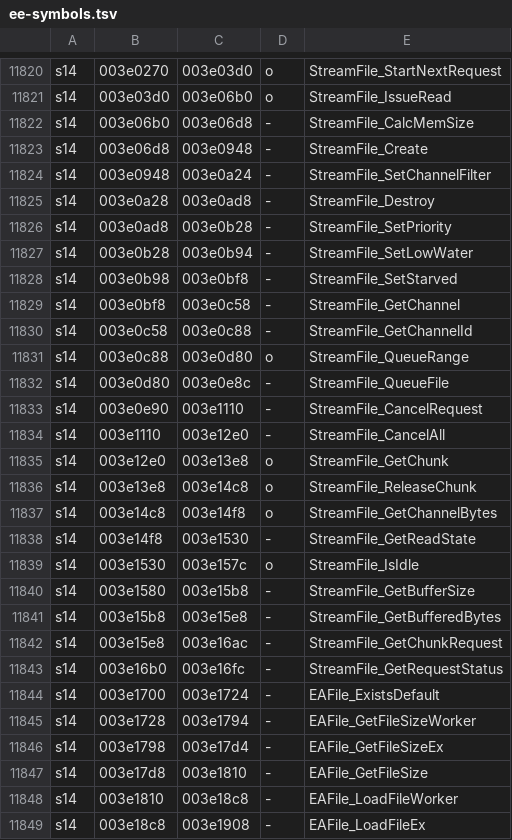
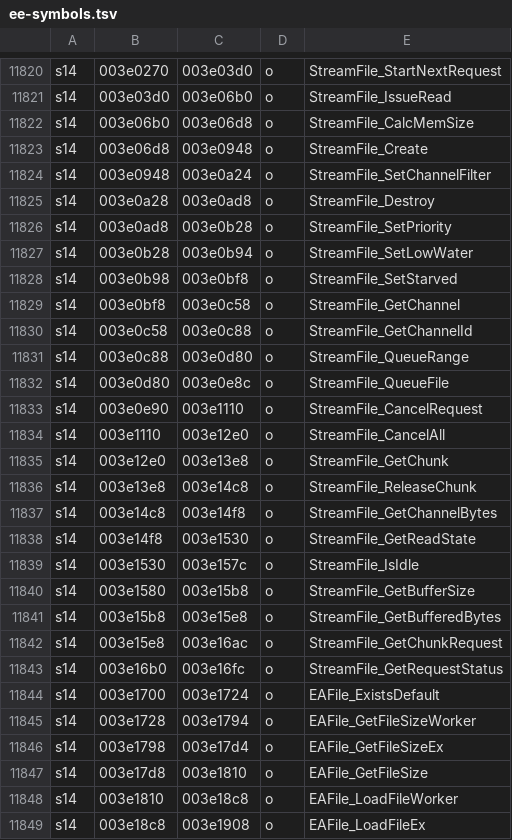
Before and after one commit to andersfischernielsen/ssx3-decomp, a TSV file: generated/ee-symbols.tsv, drawn as a sheet; only a part is shown, gaps mark what is left out; the diff covers the shown part only.

```diff
--- a/generated/ee-symbols.tsv
+++ b/generated/ee-symbols.tsv
@@ -11821,15 +11821,15 @@ s14	003e0270	003e03d0	o	StreamFile_StartNextRequest
 s14	003e03d0	003e06b0	o	StreamFile_IssueRead
-s14	003e06b0	003e06d8	-	StreamFile_CalcMemSize
-s14	003e06d8	003e0948	-	StreamFile_Create
-s14	003e0948	003e0a24	-	StreamFile_SetChannelFilter
-s14	003e0a28	003e0ad8	-	StreamFile_Destroy
-s14	003e0ad8	003e0b28	-	StreamFile_SetPriority
-s14	003e0b28	003e0b94	-	StreamFile_SetLowWater
-s14	003e0b98	003e0bf8	-	StreamFile_SetStarved
-s14	003e0bf8	003e0c58	-	StreamFile_GetChannel
-s14	003e0c58	003e0c88	-	StreamFile_GetChannelId
+s14	003e06b0	003e06d8	o	StreamFile_CalcMemSize
+s14	003e06d8	003e0948	o	StreamFile_Create
+s14	003e0948	003e0a24	o	StreamFile_SetChannelFilter
+s14	003e0a28	003e0ad8	o	StreamFile_Destroy
+s14	003e0ad8	003e0b28	o	StreamFile_SetPriority
+s14	003e0b28	003e0b94	o	StreamFile_SetLowWater
+s14	003e0b98	003e0bf8	o	StreamFile_SetStarved
+s14	003e0bf8	003e0c58	o	StreamFile_GetChannel
+s14	003e0c58	003e0c88	o	StreamFile_GetChannelId
 s14	003e0c88	003e0d80	o	StreamFile_QueueRange
-s14	003e0d80	003e0e8c	-	StreamFile_QueueFile
-s14	003e0e90	003e1110	-	StreamFile_CancelRequest
-s14	003e1110	003e12e0	-	StreamFile_CancelAll
+s14	003e0d80	003e0e8c	o	StreamFile_QueueFile
+s14	003e0e90	003e1110	o	StreamFile_CancelRequest
+s14	003e1110	003e12e0	o	StreamFile_CancelAll
 s14	003e12e0	003e13e8	o	StreamFile_GetChunk
@@ -11837,13 +11837,13 @@ s14	003e13e8	003e14c8	o	StreamFile_ReleaseChunk
 s14	003e14c8	003e14f8	o	StreamFile_GetChannelBytes
-s14	003e14f8	003e1530	-	StreamFile_GetReadState
+s14	003e14f8	003e1530	o	StreamFile_GetReadState
 s14	003e1530	003e157c	o	StreamFile_IsIdle
-s14	003e1580	003e15b8	-	StreamFile_GetBufferSize
-s14	003e15b8	003e15e8	-	StreamFile_GetBufferedBytes
-s14	003e15e8	003e16ac	-	StreamFile_GetChunkRequest
-s14	003e16b0	003e16fc	-	StreamFile_GetRequestStatus
-s14	003e1700	003e1724	-	EAFile_ExistsDefault
-s14	003e1728	003e1794	-	EAFile_GetFileSizeWorker
-s14	003e1798	003e17d4	-	EAFile_GetFileSizeEx
-s14	003e17d8	003e1810	-	EAFile_GetFileSize
-s14	003e1810	003e18c8	-	EAFile_LoadFileWorker
-s14	003e18c8	003e1908	-	EAFile_LoadFileEx
+s14	003e1580	003e15b8	o	StreamFile_GetBufferSize
+s14	003e15b8	003e15e8	o	StreamFile_GetBufferedBytes
+s14	003e15e8	003e16ac	o	StreamFile_GetChunkRequest
+s14	003e16b0	003e16fc	o	StreamFile_GetRequestStatus
+s14	003e1700	003e1724	o	EAFile_ExistsDefault
+s14	003e1728	003e1794	o	EAFile_GetFileSizeWorker
+s14	003e1798	003e17d4	o	EAFile_GetFileSizeEx
+s14	003e17d8	003e1810	o	EAFile_GetFileSize
+s14	003e1810	003e18c8	o	EAFile_LoadFileWorker
+s14	003e18c8	003e1908	o	EAFile_LoadFileEx
```
Also changed, not shown: 136 edited cells elsewhere in this file, 12 other files.
